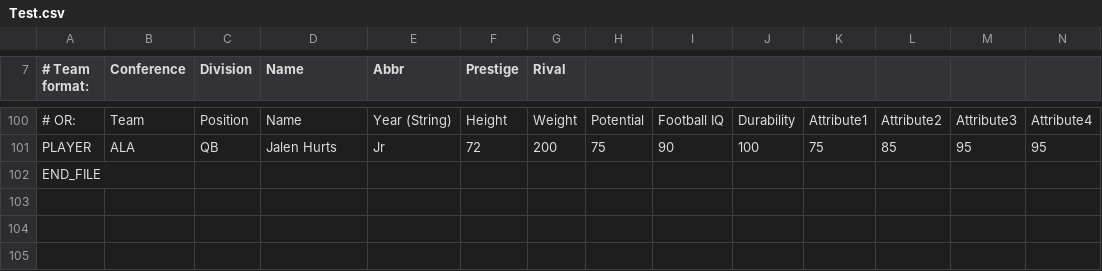
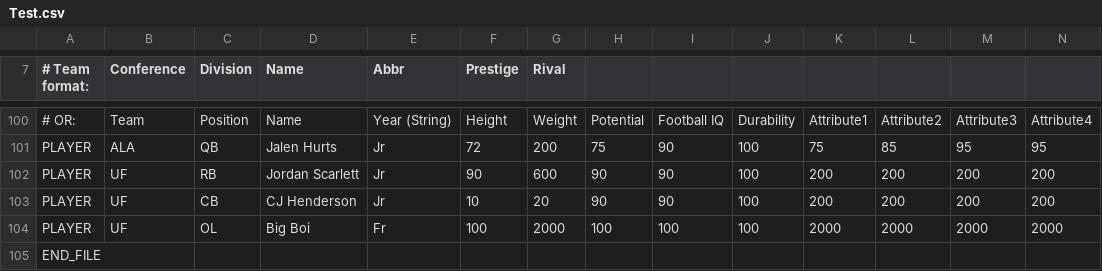
Before and after one commit to jonesguy14/FC2Rosters, a CSV file: Test.csv, drawn as a sheet; only a part is shown, gaps mark what is left out; the diff names each change by its address in the sheet, - before the commit and + after, or states it on an @@ line.

Commit message:
Update Test.csv

```diff
--- a/Test.csv
+++ b/Test.csv
+row 102: PLAYER | UF | RB | Jordan Scarlett | Jr | 90 | 600 | 90 | 90 | 100 | 200 | 200 | 200 | 200
+row 103: PLAYER | UF | CB | CJ Henderson | Jr | 10 | 20 | 90 | 90 | 100 | 200 | 200 | 200 | 200
+row 104: PLAYER | UF | OL | Big Boi | Fr | 100 | 2000 | 100 | 100 | 100 | 2000 | 2000 | 2000 | 2000
```
